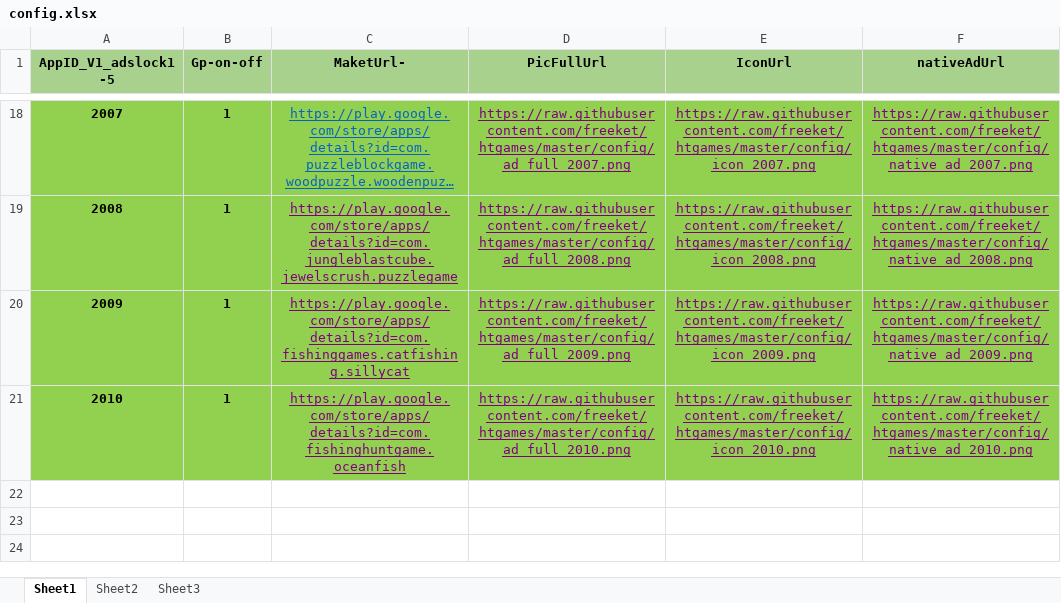
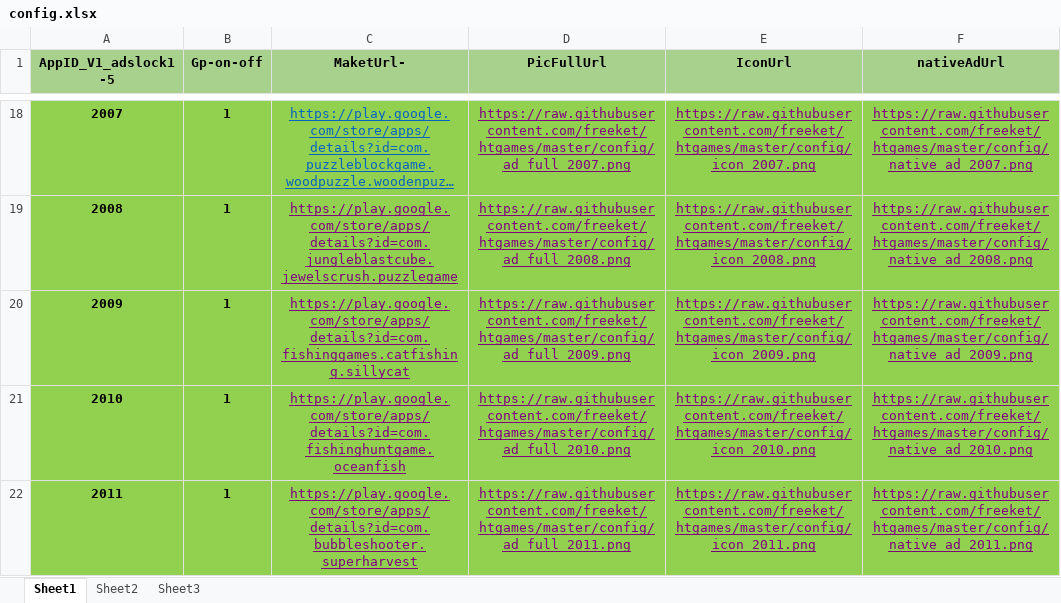
Before and after one commit to freeket/htgames, an Excel workbook: config/config.xlsx, sheet Sheet1, drawn as a sheet; only a part is shown, gaps mark what is left out; long unchanged cells end in …; values as stored, in another font and other column widths than the file's, no borders; the diff names each change by its address in the sheet, - before the commit and + after, or states it on an @@ line.

```diff
--- a/config/config.xlsx (sheet Sheet1)
+++ b/config/config.xlsx (sheet Sheet1)
+row 22: 2011 | 1 | https://play.google.com/store/apps/details?id=com.bubbleshooter.superharvest | https://raw.githubusercontent.com/freeket/htgames/master/config/ad_full_2011.png | https://raw.githubusercontent.com/freeket/htgames/master/config/icon_2011.png | https://raw.githubusercontent.com/freeket/htgames/master/config/native_ad_2011.png
```
Also changed, not shown: config/config_vps.xlsx, 22 other files.
